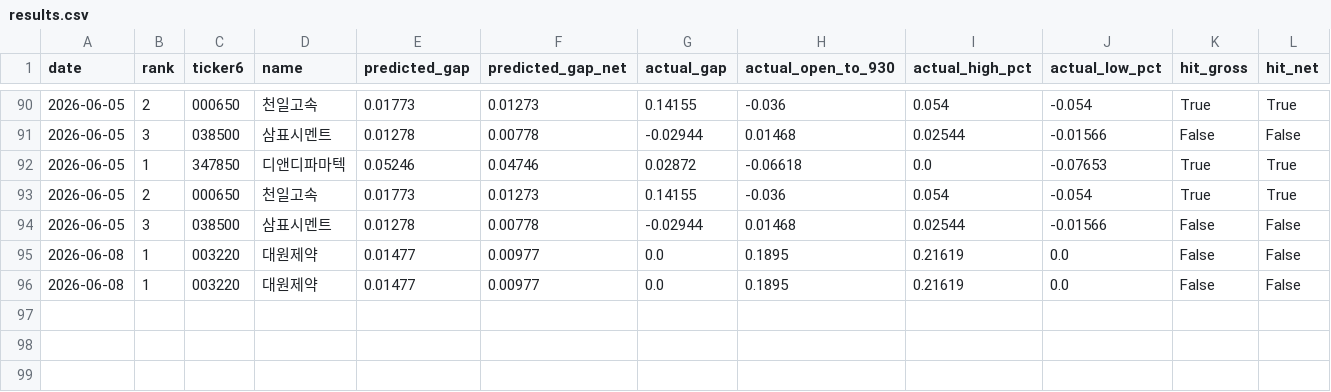
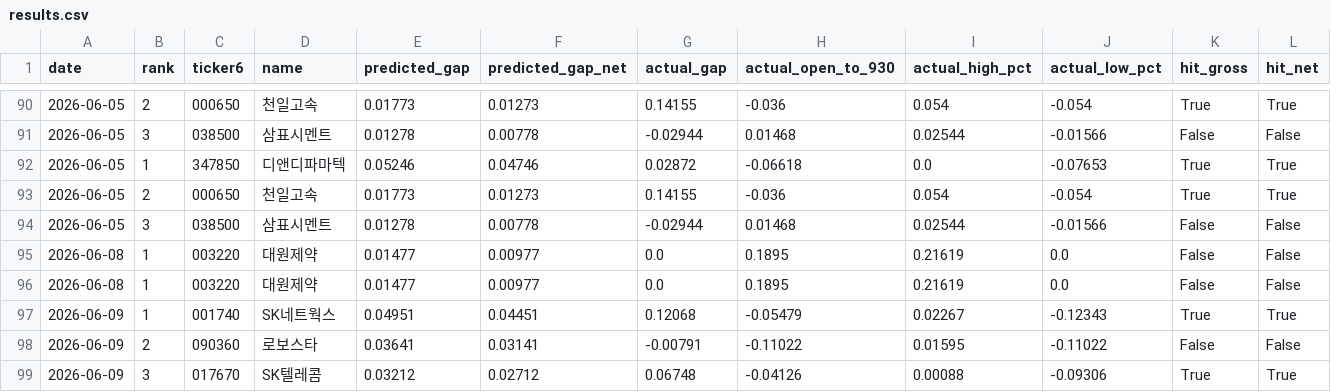
Before and after one commit to melingo-o/danta-screener, a CSV file: data/journal/results.csv, drawn as a sheet; only a part is shown, gaps mark what is left out; rows hold the shown columns only; the diff names each change by its address in the sheet, - before the commit and + after, or states it on an @@ line.

```diff
--- a/data/journal/results.csv
+++ b/data/journal/results.csv
+row 97: 2026-06-09 | 1 | 001740 | SK네트웍스 | 0.04951 | 0.04451 | 0.12068 | -0.05479 | 0.02267 | -0.12343 | True | True
+row 98: 2026-06-09 | 2 | 090360 | 로보스타 | 0.03641 | 0.03141 | -0.00791 | -0.11022 | 0.01595 | -0.11022 | False | False
+row 99: 2026-06-09 | 3 | 017670 | SK텔레콤 | 0.03212 | 0.02712 | 0.06748 | -0.04126 | 0.00088 | -0.09306 | True | True
```
